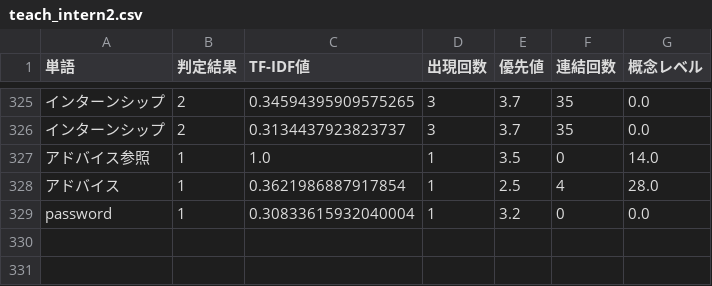
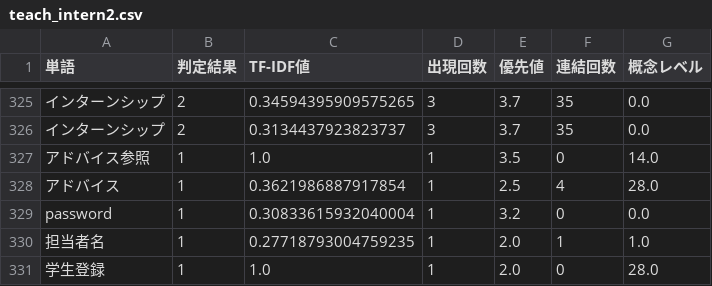
Before and after one commit to sugaken0528/VGML, a CSV file: createDataset/teachData/teach_intern2.csv, drawn as a sheet; only a part is shown, gaps mark what is left out.

```diff
--- a/createDataset/teachData/teach_intern2.csv
+++ b/createDataset/teachData/teach_intern2.csv
@@ -329 +329,3 @@
 password,1,0.30833615932040004,1,3.2,0,0.0
+担当者名,1,0.27718793004759235,1,2.0,1,1.0
+学生登録,1,1.0,1,2.0,0,28.0
```
Also changed, not shown: createDataset/classifierData/data/classifier_intern2/necessary_word.csv, createDataset/resultData/result_classifier_intern2.csv, 9 other files.
